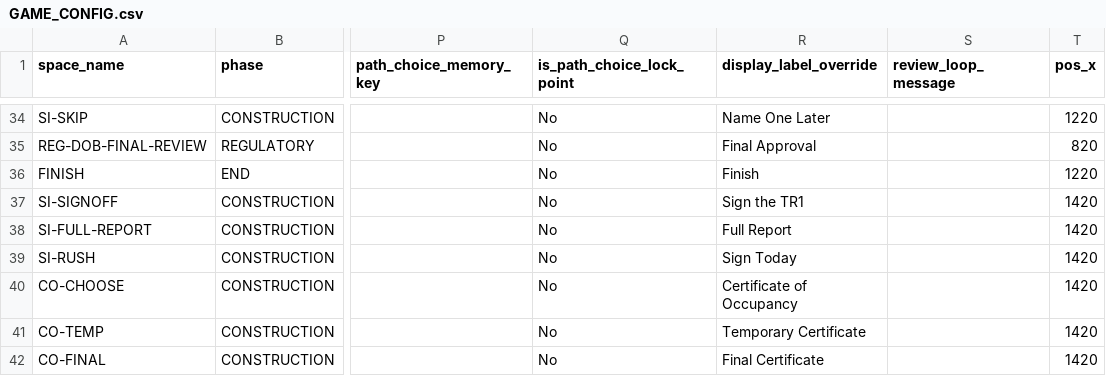
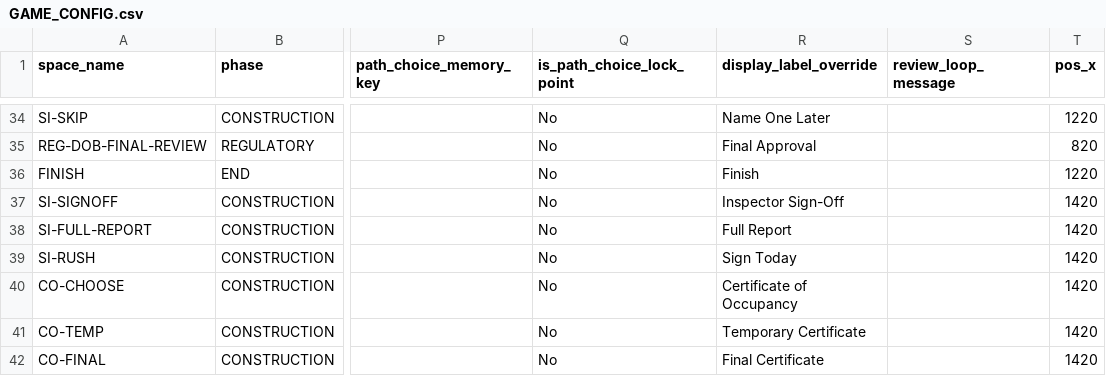
Before and after one commit to tomaszsb/Game_alpha, a CSV file: public/data/CLEAN_FILES/GAME_CONFIG.csv, drawn as a sheet; only a part is shown, gaps mark what is left out; the diff names each change by its address in the sheet, - before the commit and + after, or states it on an @@ line.

```diff
--- a/public/data/CLEAN_FILES/GAME_CONFIG.csv
+++ b/public/data/CLEAN_FILES/GAME_CONFIG.csv
-R37 (display_label_override): Sign the TR1
+R37 (display_label_override): Inspector Sign-Off
```
Also changed, not shown: public/data/CLEAN_FILES/SPACE_CONTENT.csv, public/data/SOURCE_FILES/Spaces.csv, 4 other files.
